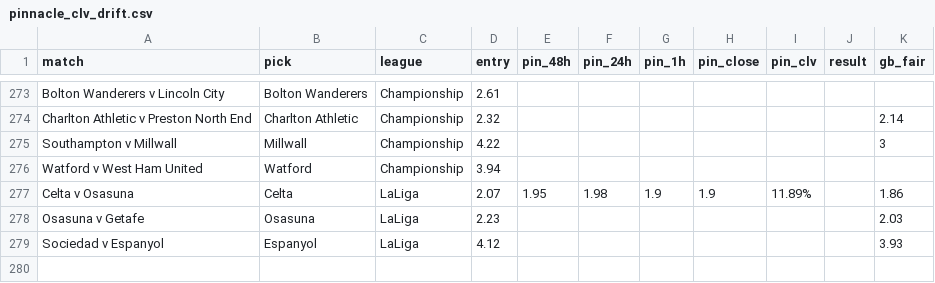
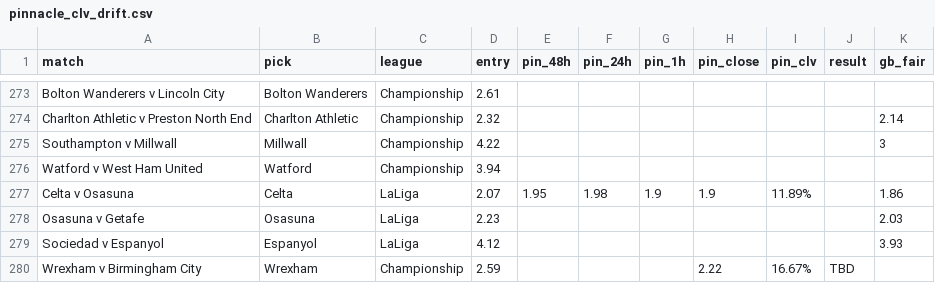
Before and after one commit to Rodzzinho/gamebreaker-clv-proof, a CSV file: pinnacle_clv_drift.csv, drawn as a sheet; only a part is shown, gaps mark what is left out.

```diff
--- a/pinnacle_clv_drift.csv
+++ b/pinnacle_clv_drift.csv
@@ -279 +279,2 @@ Osasuna v Getafe,Osasuna,LaLiga,2.23,,,,,,,2.03
 Sociedad v Espanyol,Espanyol,LaLiga,4.12,,,,,,,3.93
+Wrexham v Birmingham City,Wrexham,Championship,2.59,,,,2.22,16.67%,TBD,
```
